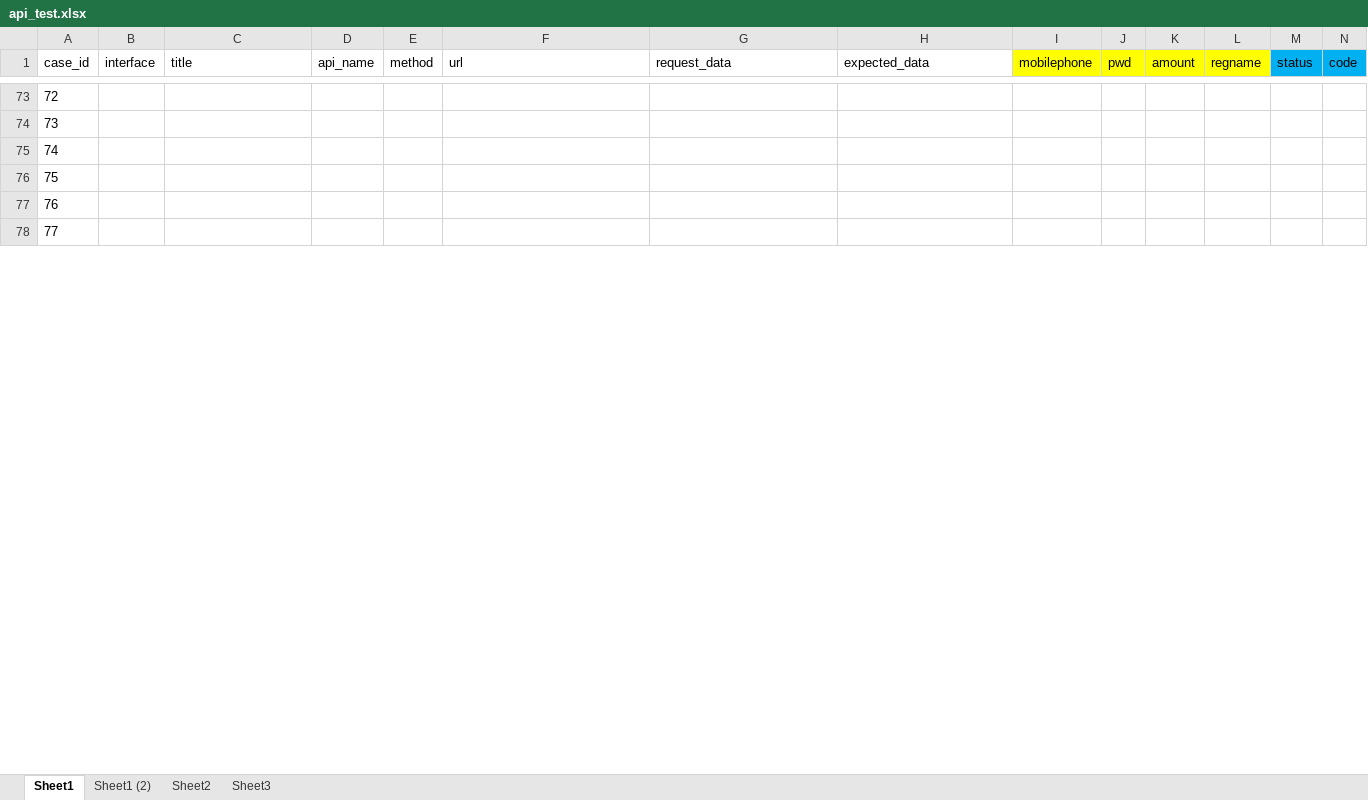
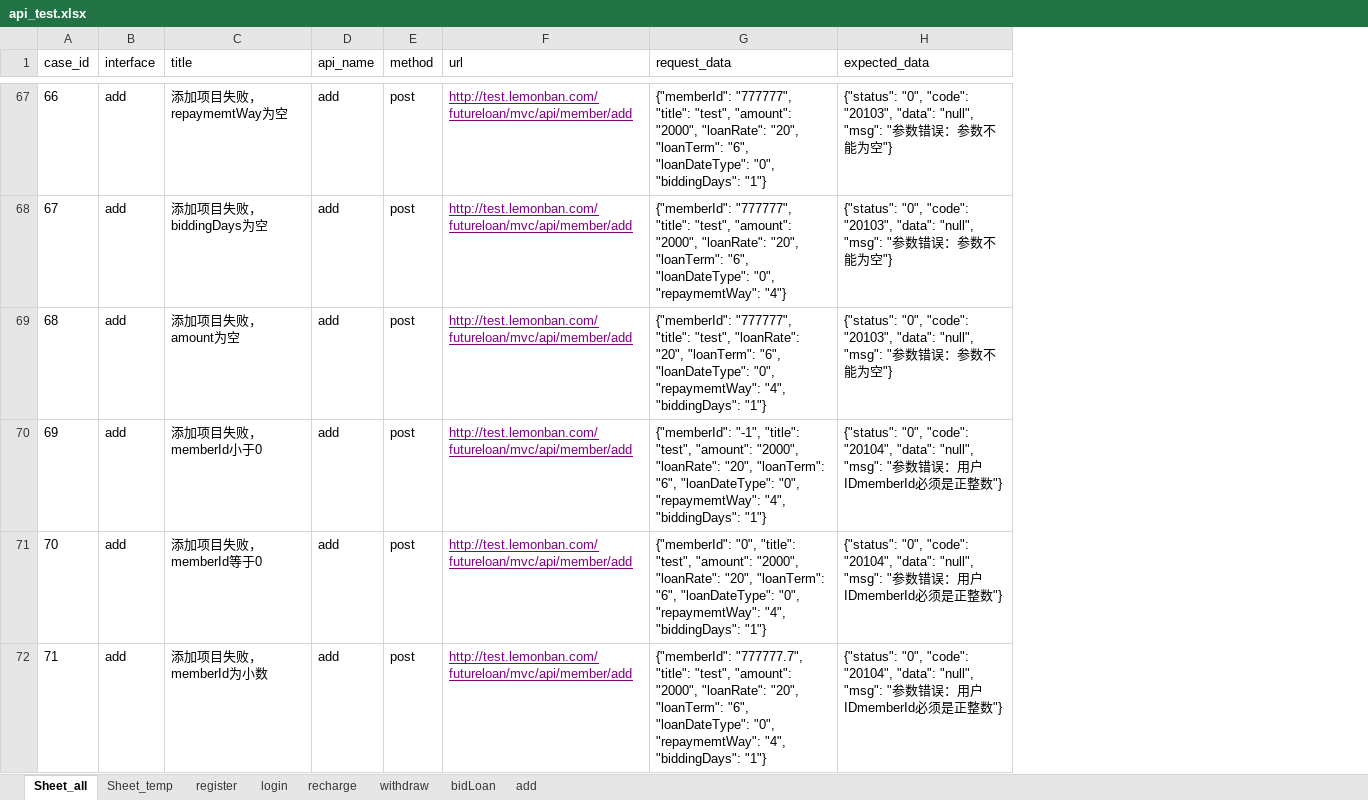
Before and after one commit to julystone/keyou, an Excel workbook: api_test.xlsx, sheet Sheet_all, drawn as a sheet; only a part is shown, gaps mark what is left out; values as stored, in another font and other column widths than the file's, no borders; removed rows and columns are numbered as before the commit, all else as after; the diff covers the shown part only; the diff names each change by its address in the sheet, - before the commit and + after, or states it on an @@ line.

```diff
--- a/api_test.xlsx (sheet Sheet_all)
+++ b/api_test.xlsx (sheet Sheet_all)
-sheet tab: Sheet1
+sheet tab: Sheet_all
-sheet tab: Sheet1 (2)
+sheet tab: Sheet_temp
-sheet tab: Sheet2
+sheet tab: add
-sheet tab: Sheet3
+sheet tab: bidLoan
+sheet tab: register
+sheet tab: login
+sheet tab: recharge
+sheet tab: withdraw
@@ sheet tab order changed: Sheet_all | Sheet_temp | register | login | recharge | withdraw | bidLoan | add @@
@@ column I (mobilephone) hidden, empty @@
@@ column J (pwd) hidden, empty @@
@@ column K (amount) hidden, empty @@
@@ column L (regname) hidden, empty @@
@@ column M (status) hidden, empty @@
@@ column N (code) hidden, empty @@
@@ column A (case_id) renumbered between rows 36 and 88 @@
-B67:B72 (interface): (empty)
+B67:B72 (interface): add
-C67 (title): (empty)
+C67 (title): 添加项目失败，repaymemtWay为空
-D67:D72 (api_name): (empty)
+D67:D72 (api_name): add
-E67:E72 (method): (empty)
+E67:E72 (method): post
-F67:F72 (url): (empty)
+F67:F72 (url): http://test.lemonban.com/futureloan/mvc/api/member/add
-G67 (request_data): (empty)
+G67 (request_data): {"memberId": "777777", "title": "test", "amount": "2000", "loanRate": "20", "loanTerm": "6", "loanDateType": "0", "biddingDays": "1"}
-H67:H69 (expected_data): (empty)
+H67:H69 (expected_data): {"status": "0", "code": "20103", "data": "null", "msg": "参数错误：参数不能为空"}
-C68 (title): (empty)
+C68 (title): 添加项目失败，biddingDays为空
-G68 (request_data): (empty)
+G68 (request_data): {"memberId": "777777", "title": "test", "amount": "2000", "loanRate": "20", "loanTerm": "6", "loanDateType": "0", "repaymemtWay": "4"}
-C69 (title): (empty)
+C69 (title): 添加项目失败，amount为空
-G69 (request_data): (empty)
+G69 (request_data): {"memberId": "777777", "title": "test", "loanRate": "20", "loanTerm": "6", "loanDateType": "0", "repaymemtWay": "4", "biddingDays": "1"}
-C70 (title): (empty)
+C70 (title): 添加项目失败，memberId小于0
-G70 (request_data): (empty)
+G70 (request_data): {"memberId": "-1", "title": "test", "amount": "2000", "loanRate": "20", "loanTerm": "6", "loanDateType": "0", "repaymemtWay": "4", "biddingDays": "1"}
-H70:H72 (expected_data): (empty)
+H70:H72 (expected_data): {"status": "0", "code": "20104", "data": "null", "msg": "参数错误：用户IDmemberId必须是正整数"}
-C71 (title): (empty)
+C71 (title): 添加项目失败，memberId等于0
-G71 (request_data): (empty)
+G71 (request_data): {"memberId": "0", "title": "test", "amount": "2000", "loanRate": "20", "loanTerm": "6", "loanDateType": "0", "repaymemtWay": "4", "biddingDays": "1"}
-C72 (title): (empty)
+C72 (title): 添加项目失败，memberId为小数
-G72 (request_data): (empty)
+G72 (request_data): {"memberId": "777777.7", "title": "test", "amount": "2000", "loanRate": "20", "loanTerm": "6", "loanDateType": "0", "repaymemtWay": "4", "biddingDays": "1"}
```
Also changed, not shown: 16 removed rows, 2 removed columns and 358 edited cells elsewhere in this sheet, sheet add, sheet bidLoan, sheet Sheet_temp, hidden cells, 1 other file.
